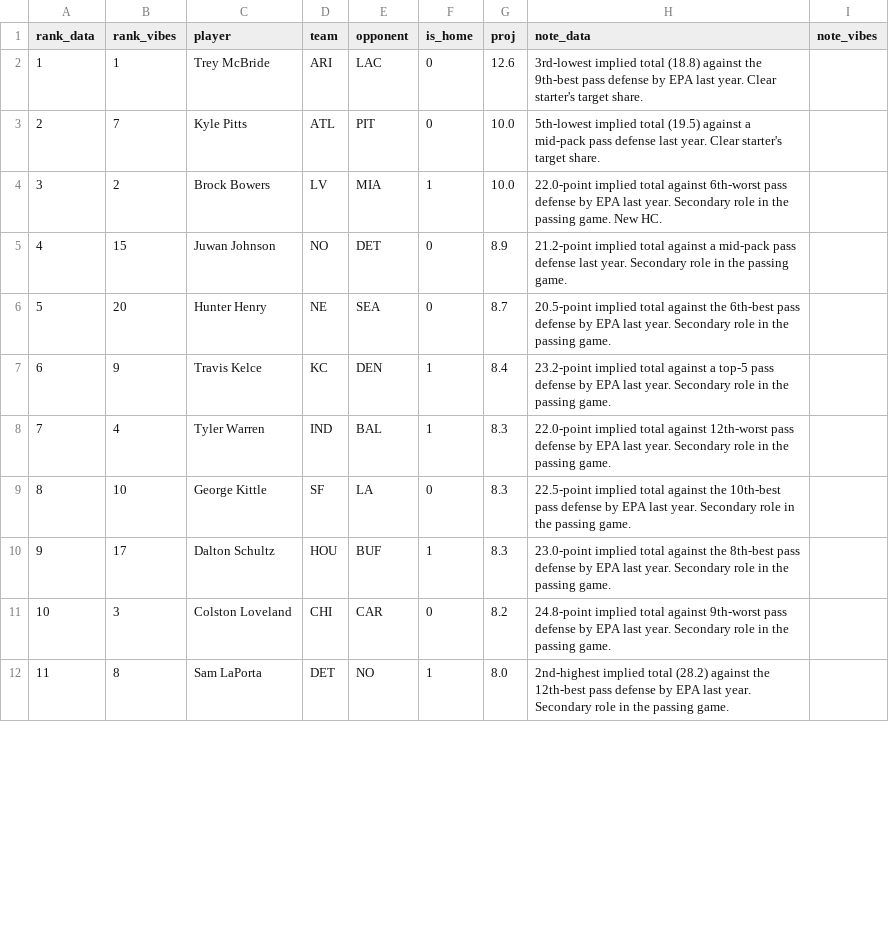
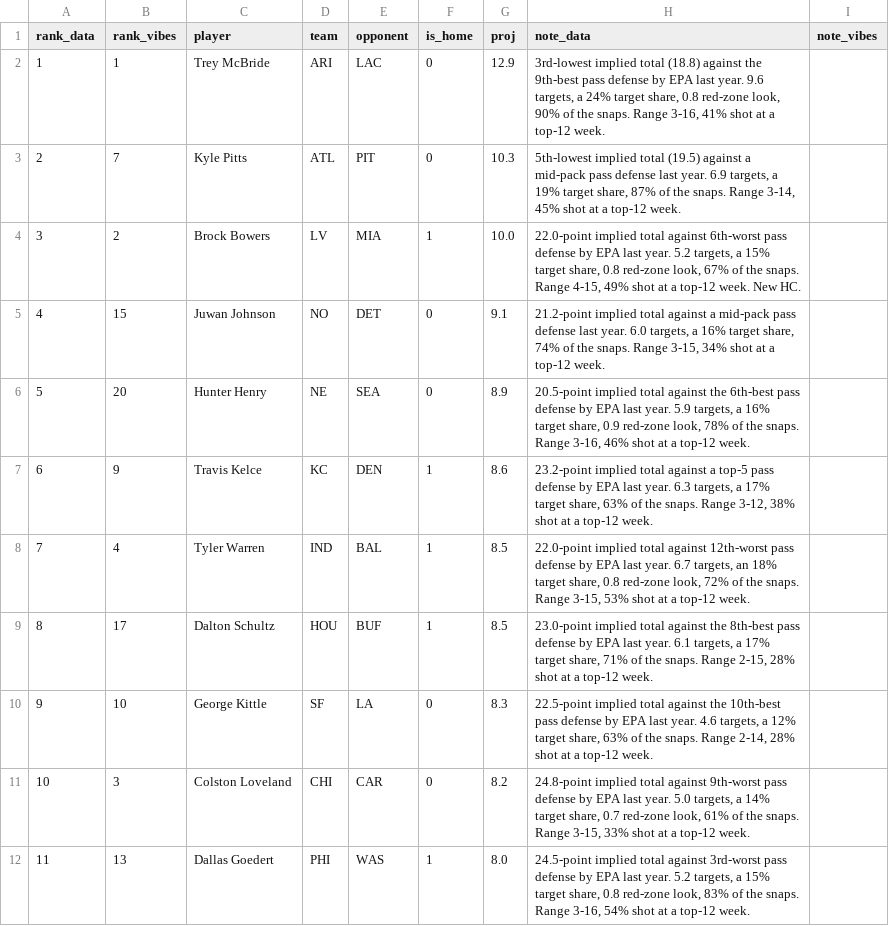
Before and after one commit to maditphillips/The-Delta-Duo, a CSV file: data/weekly/2026/week-01/te-ppr.csv, drawn as a sheet; only a part is shown; the diff covers the shown part only.

```diff
--- a/data/weekly/2026/week-01/te-ppr.csv
+++ b/data/weekly/2026/week-01/te-ppr.csv
@@ -1,12 +1,12 @@
 rank_data,rank_vibes,player,team,opponent,is_home,proj,note_data,note_vibes
-1,1,Trey McBride,ARI,LAC,0,12.6,3rd-lowest implied total (18.8) against the 9th-best pass defense by EPA last year. Clear starter's target share.,
-2,7,Kyle Pitts,ATL,PIT,0,10.0,5th-lowest implied total (19.5) against a mid-pack pass defense last year. Clear starter's target share.,
-3,2,Brock Bowers,LV,MIA,1,10.0,22.0-point implied total against 6th-worst pass defense by EPA last year. Secondary role in the passing game. New HC.,
-4,15,Juwan Johnson,NO,DET,0,8.9,21.2-point implied total against a mid-pack pass defense last year. Secondary role in the passing game.,
-5,20,Hunter Henry,NE,SEA,0,8.7,20.5-point implied total against the 6th-best pass defense by EPA last year. Secondary role in the passing game.,
-6,9,Travis Kelce,KC,DEN,1,8.4,23.2-point implied total against a top-5 pass defense by EPA last year. Secondary role in the passing game.,
-7,4,Tyler Warren,IND,BAL,1,8.3,22.0-point implied total against 12th-worst pass defense by EPA last year. Secondary role in the passing game.,
-8,10,George Kittle,SF,LA,0,8.3,22.5-point implied total against the 10th-best pass defense by EPA last year. Secondary role in the passing game.,
-9,17,Dalton Schultz,HOU,BUF,1,8.3,23.0-point implied total against the 8th-best pass defense by EPA last year. Secondary role in the passing game.,
-10,3,Colston Loveland,CHI,CAR,0,8.2,24.8-point implied total against 9th-worst pass defense by EPA last year. Secondary role in the passing game.,
-11,8,Sam LaPorta,DET,NO,1,8.0,2nd-highest implied total (28.2) against the 12th-best pass defense by EPA last year. Secondary role in the passing game.,
+1,1,Trey McBride,ARI,LAC,0,12.9,"3rd-lowest implied total (18.8) against the 9th-best pass defense by EPA last year. 9.6 targets, a 24% target share, 0.8 red-zone look, 90% of the snaps. Range 3-16, 41% shot at a top-12 week.",
+2,7,Kyle Pitts,ATL,PIT,0,10.3,"5th-lowest implied total (19.5) against a mid-pack pass defense last year. 6.9 targets, a 19% target share, 87% of the snaps. Range 3-14, 45% shot at a top-12 week.",
+3,2,Brock Bowers,LV,MIA,1,10.0,"22.0-point implied total against 6th-worst pass defense by EPA last year. 5.2 targets, a 15% target share, 0.8 red-zone look, 67% of the snaps. Range 4-15, 49% shot at a top-12 week. New HC.",
+4,15,Juwan Johnson,NO,DET,0,9.1,"21.2-point implied total against a mid-pack pass defense last year. 6.0 targets, a 16% target share, 74% of the snaps. Range 3-15, 34% shot at a top-12 week.",
+5,20,Hunter Henry,NE,SEA,0,8.9,"20.5-point implied total against the 6th-best pass defense by EPA last year. 5.9 targets, a 16% target share, 0.9 red-zone look, 78% of the snaps. Range 3-16, 46% shot at a top-12 week.",
+6,9,Travis Kelce,KC,DEN,1,8.6,"23.2-point implied total against a top-5 pass defense by EPA last year. 6.3 targets, a 17% target share, 63% of the snaps. Range 3-12, 38% shot at a top-12 week.",
+7,4,Tyler Warren,IND,BAL,1,8.5,"22.0-point implied total against 12th-worst pass defense by EPA last year. 6.7 targets, an 18% target share, 0.8 red-zone look, 72% of the snaps. Range 3-15, 53% shot at a top-12 week.",
+8,17,Dalton Schultz,HOU,BUF,1,8.5,"23.0-point implied total against the 8th-best pass defense by EPA last year. 6.1 targets, a 17% target share, 71% of the snaps. Range 2-15, 28% shot at a top-12 week.",
+9,10,George Kittle,SF,LA,0,8.3,"22.5-point implied total against the 10th-best pass defense by EPA last year. 4.6 targets, a 12% target share, 63% of the snaps. Range 2-14, 28% shot at a top-12 week.",
+10,3,Colston Loveland,CHI,CAR,0,8.2,"24.8-point implied total against 9th-worst pass defense by EPA last year. 5.0 targets, a 14% target share, 0.7 red-zone look, 61% of the snaps. Range 3-15, 33% shot at a top-12 week.",
+11,13,Dallas Goedert,PHI,WAS,1,8.0,"24.5-point implied total against 3rd-worst pass defense by EPA last year. 5.2 targets, a 15% target share, 0.8 red-zone look, 83% of the snaps. Range 3-16, 54% shot at a top-12 week.",
```
Also changed, not shown: 1 added row, 1 removed row and 85 edited cells elsewhere in this file, data/weekly/2026/week-01/rb-half.csv, data/weekly/2026/week-01/rb-ppr.csv, 11 other files.
